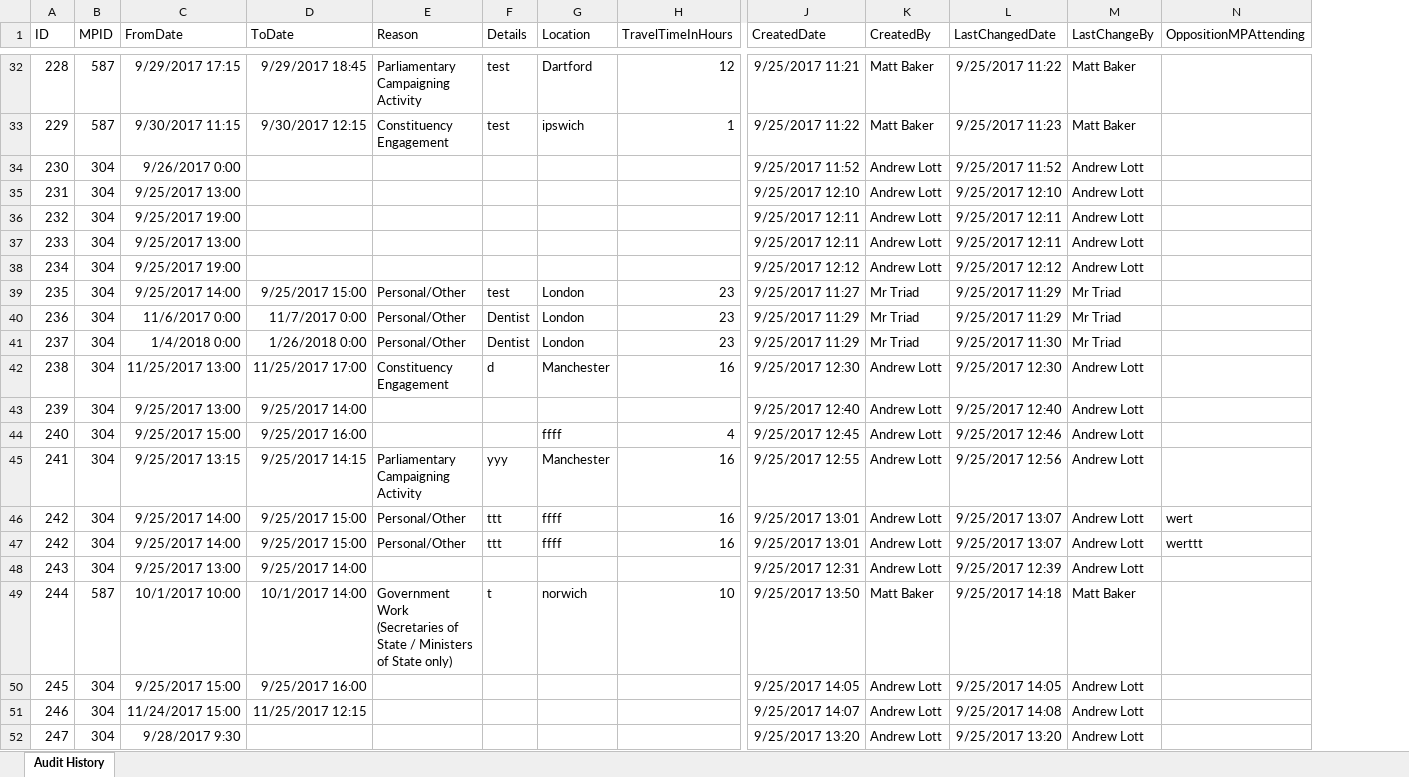
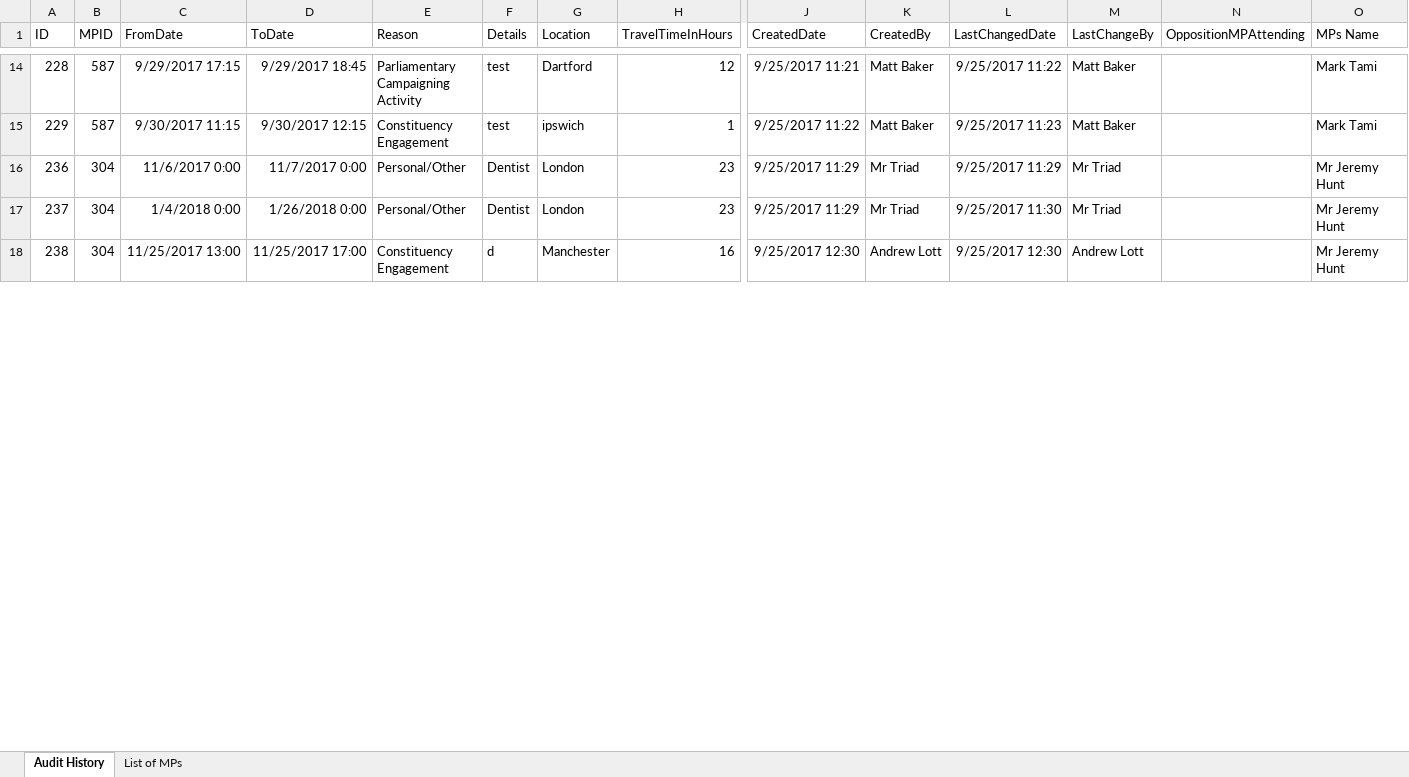
Before and after one commit to cabinetoffice/slipping, an Excel workbook: Triad.CabinetOffice.Slipping/Reports/AbsenceRequest-AuditHistory.xlsx, sheet Audit History, drawn as a sheet; only a part is shown, gaps mark what is left out; values as stored, in another font and other column widths than the file's, no borders; table styles not drawn; removed rows and columns are numbered as before the commit, all else as after; rows hold the shown columns only; the diff covers the shown part only; the diff names each change by its address in the sheet, - before the commit and + after, or states it on an @@ line.

```diff
--- a/Triad.CabinetOffice.Slipping/Reports/AbsenceRequest-AuditHistory.xlsx (sheet Audit History)
+++ b/Triad.CabinetOffice.Slipping/Reports/AbsenceRequest-AuditHistory.xlsx (sheet Audit History)
+sheet tab: List of MPs
+column O (MPs Name), rows 14-18: Mark Tami | Mark Tami | Mr Jeremy Hunt | Mr Jeremy Hunt | Mr Jeremy Hunt
-row 34: 230 | 304 | 9/26/2017 0:00 |  |  |  |  |  | 9/25/2017 11:52 | Andrew Lott | 9/25/2017 11:52 | Andrew Lott
-row 35: 231 | 304 | 9/25/2017 13:00 |  |  |  |  |  | 9/25/2017 12:10 | Andrew Lott | 9/25/2017 12:10 | Andrew Lott
-row 36: 232 | 304 | 9/25/2017 19:00 |  |  |  |  |  | 9/25/2017 12:11 | Andrew Lott | 9/25/2017 12:11 | Andrew Lott
-row 37: 233 | 304 | 9/25/2017 13:00 |  |  |  |  |  | 9/25/2017 12:11 | Andrew Lott | 9/25/2017 12:11 | Andrew Lott
-row 38: 234 | 304 | 9/25/2017 19:00 |  |  |  |  |  | 9/25/2017 12:12 | Andrew Lott | 9/25/2017 12:12 | Andrew Lott
-row 39: 235 | 304 | 9/25/2017 14:00 | 9/25/2017 15:00 | Personal/Other | test | London | 23 | 9/25/2017 11:27 | Mr Triad | 9/25/2017 11:29 | Mr Triad
-row 43: 239 | 304 | 9/25/2017 13:00 | 9/25/2017 14:00 |  |  |  |  | 9/25/2017 12:40 | Andrew Lott | 9/25/2017 12:40 | Andrew Lott
-row 44: 240 | 304 | 9/25/2017 15:00 | 9/25/2017 16:00 |  |  | ffff | 4 | 9/25/2017 12:45 | Andrew Lott | 9/25/2017 12:46 | Andrew Lott
-row 45: 241 | 304 | 9/25/2017 13:15 | 9/25/2017 14:15 | Parliamentary Campaigning Activity | yyy | Manchester | 16 | 9/25/2017 12:55 | Andrew Lott | 9/25/2017 12:56 | Andrew Lott
-row 46: 242 | 304 | 9/25/2017 14:00 | 9/25/2017 15:00 | Personal/Other | ttt | ffff | 16 | 9/25/2017 13:01 | Andrew Lott | 9/25/2017 13:07 | Andrew Lott | wert
-row 47: 242 | 304 | 9/25/2017 14:00 | 9/25/2017 15:00 | Personal/Other | ttt | ffff | 16 | 9/25/2017 13:01 | Andrew Lott | 9/25/2017 13:07 | Andrew Lott | werttt
-row 48: 243 | 304 | 9/25/2017 13:00 | 9/25/2017 14:00 |  |  |  |  | 9/25/2017 12:31 | Andrew Lott | 9/25/2017 12:39 | Andrew Lott
-row 49: 244 | 587 | 10/1/2017 10:00 | 10/1/2017 14:00 | Government Work (Secretaries of State / Ministers of State only) | t | norwich | 10 | 9/25/2017 13:50 | Matt Baker | 9/25/2017 14:18 | Matt Baker
-row 50: 245 | 304 | 9/25/2017 15:00 | 9/25/2017 16:00 |  |  |  |  | 9/25/2017 14:05 | Andrew Lott | 9/25/2017 14:05 | Andrew Lott
-row 51: 246 | 304 | 11/24/2017 15:00 | 11/25/2017 12:15 |  |  |  |  | 9/25/2017 14:07 | Andrew Lott | 9/25/2017 14:08 | Andrew Lott
-row 52: 247 | 304 | 9/28/2017 9:30 |  |  |  |  |  | 9/25/2017 13:20 | Andrew Lott | 9/25/2017 13:20 | Andrew Lott
```
Also changed, not shown: 4 added rows, 38 removed rows and 4 edited cells elsewhere in this sheet.
